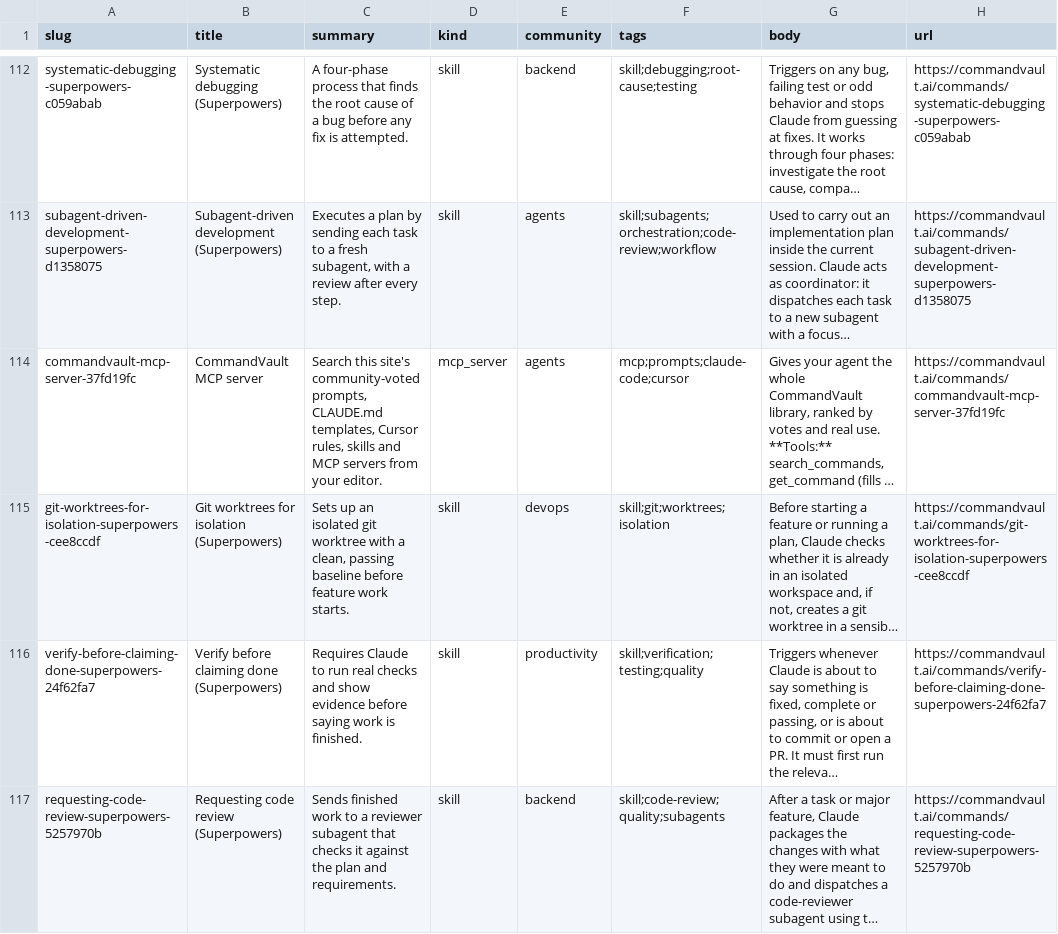
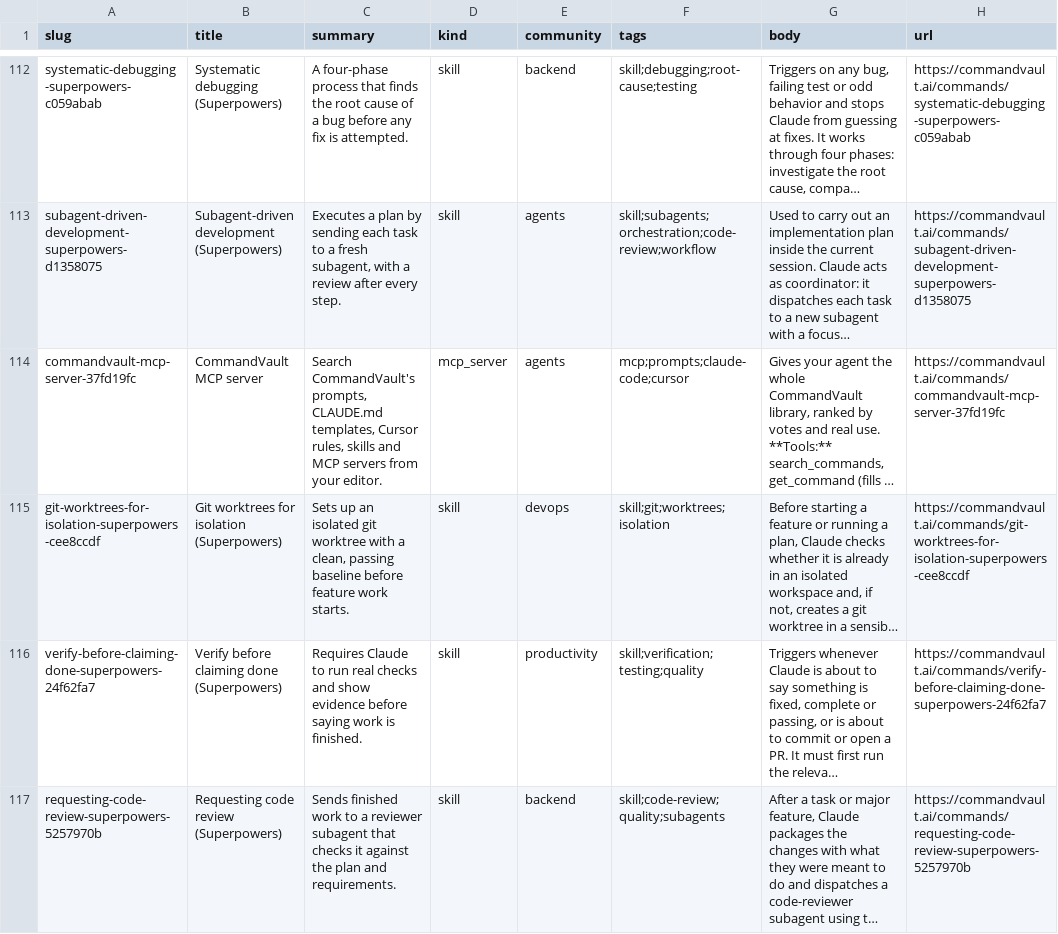
Before and after one commit to geronco/commandvault-library, a CSV file: data/commands.csv, drawn as a sheet; only a part is shown, gaps mark what is left out; long unchanged cells end in …; the diff names each change by its address in the sheet, - before the commit and + after, or states it on an @@ line.

Commit message:
Sync library from commandvault.ai (2026-10-27)

```diff
--- a/data/commands.csv
+++ b/data/commands.csv
-C114 (summary): Search this site's community-voted prompts, CLAUDE.md…
+C114 (summary): Search CommandVault's prompts, CLAUDE.md…
```
Also changed, not shown: 3 other files.
